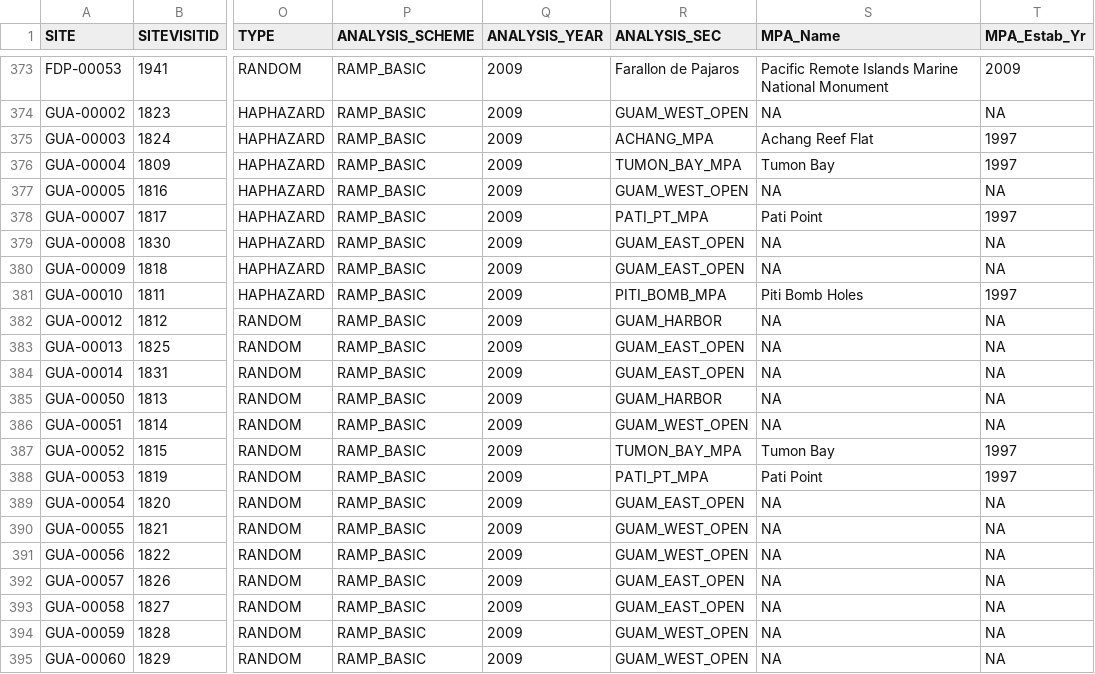
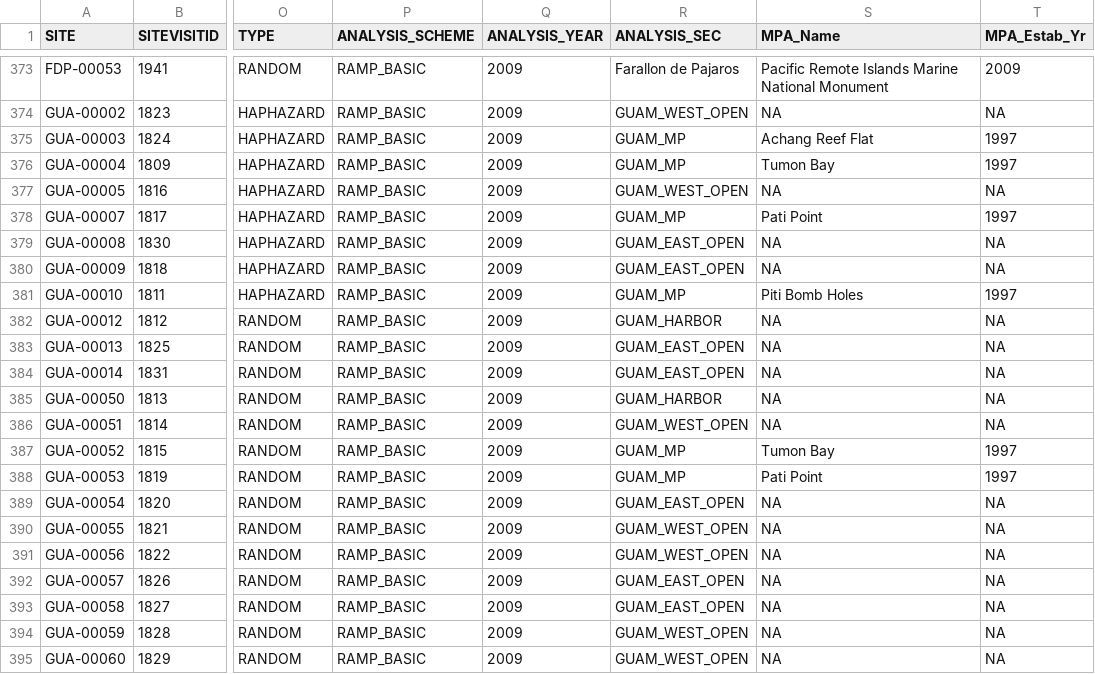
Before and after one commit to fish-crep/fish-paste, a CSV file: data/SITE MASTER.csv, drawn as a sheet; only a part is shown, gaps mark what is left out; the diff names each change by its address in the sheet, - before the commit and + after, or states it on an @@ line.

Commit message:
Updated Guam 2009 ANALYSIS_SEC

```diff
--- a/data/SITE MASTER.csv
+++ b/data/SITE MASTER.csv
-R375 (ANALYSIS_SEC): ACHANG_MPA
+R375 (ANALYSIS_SEC): GUAM_MP
-R376 (ANALYSIS_SEC): TUMON_BAY_MPA
+R376 (ANALYSIS_SEC): GUAM_MP
-R378 (ANALYSIS_SEC): PATI_PT_MPA
+R378 (ANALYSIS_SEC): GUAM_MP
-R381 (ANALYSIS_SEC): PITI_BOMB_MPA
+R381 (ANALYSIS_SEC): GUAM_MP
-R387 (ANALYSIS_SEC): TUMON_BAY_MPA
+R387 (ANALYSIS_SEC): GUAM_MP
-R388 (ANALYSIS_SEC): PATI_PT_MPA
+R388 (ANALYSIS_SEC): GUAM_MP
```
Also changed, not shown: tmp_steve_jerry_dataview/NOAA_PACIFIC_RAMP_FISH_DATA/data/SITE MASTER.csv.
